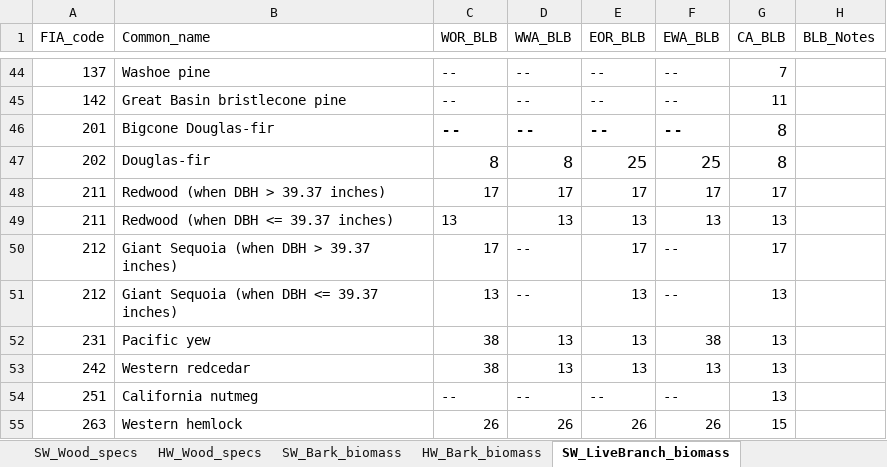
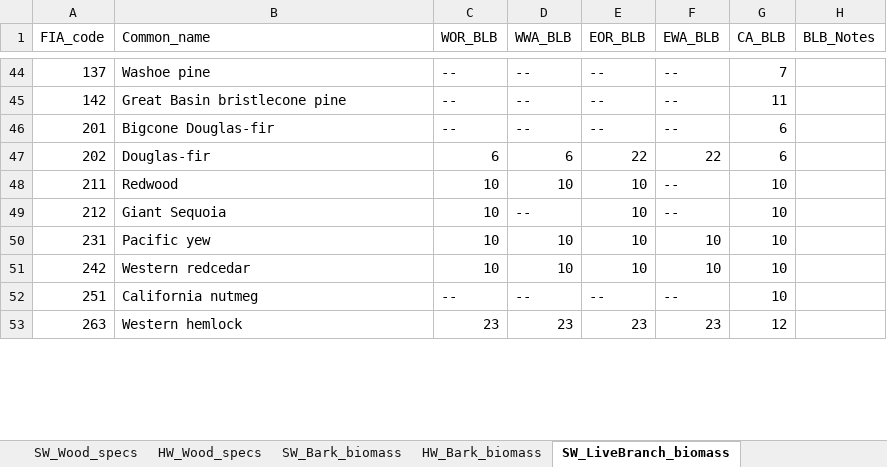
Before and after one commit to Ecotrust/ARBcarbon, an Excel workbook: ARB_Volume_and_Biomass_Tables.xlsx, sheet SW_LiveBranch_biomass, drawn as a sheet; only a part is shown, gaps mark what is left out; values as stored, in another font and other column widths than the file's, no borders; removed rows and columns are numbered as before the commit, all else as after; the diff covers the shown part only; the diff names each change by its address in the sheet, - before the commit and + after, or states it on an @@ line.

Commit message:
corrected a couple errors in biomass equation assignments

```diff
--- a/ARB_Volume_and_Biomass_Tables.xlsx (sheet SW_LiveBranch_biomass)
+++ b/ARB_Volume_and_Biomass_Tables.xlsx (sheet SW_LiveBranch_biomass)
@@ C46:G47 text size: smaller @@
-G46:G47 (CA_BLB): 8
+G46:G47 (CA_BLB): 6
-C47 (WOR_BLB): 8
+C47 (WOR_BLB): 6
-D47 (WWA_BLB): 8
+D47 (WWA_BLB): 6
-E47 (EOR_BLB): 25
+E47 (EOR_BLB): 22
-F47 (EWA_BLB): 25
+F47 (EWA_BLB): 22
-B48 (Common_name): Redwood (when DBH > 39.37 inches)
+B48 (Common_name): Redwood
-C48 (WOR_BLB): 17
+C48 (WOR_BLB): 10
-D48 (WWA_BLB): 17
+D48 (WWA_BLB): 10
-E48 (EOR_BLB): 17
+E48 (EOR_BLB): 10
-F48 (EWA_BLB): 17
+F48 (EWA_BLB): --
-G48 (CA_BLB): 17
+G48 (CA_BLB): 10
-row 49: 211 | Redwood (when DBH <= 39.37 inches) | 13 | 13 | 13 | 13 | 13
-B49 (Common_name): Giant Sequoia (when DBH > 39.37 inches)
+B49 (Common_name): Giant Sequoia
-C49 (WOR_BLB): 17
+C49 (WOR_BLB): 10
-E49 (EOR_BLB): 17
+E49 (EOR_BLB): 10
-G49 (CA_BLB): 17
+G49 (CA_BLB): 10
-row 51: 212 | Giant Sequoia (when DBH <= 39.37 inches) | 13 | -- | 13 | -- | 13
-C50:C51 (WOR_BLB): 38
+C50:C51 (WOR_BLB): 10
-D50:D51 (WWA_BLB): 13
+D50:D51 (WWA_BLB): 10
-E50:E51 (EOR_BLB): 13
+E50:E51 (EOR_BLB): 10
-F50 (EWA_BLB): 38
+F50 (EWA_BLB): 10
-G50:G52 (CA_BLB): 13
+G50:G52 (CA_BLB): 10
-F51 (EWA_BLB): 13
+F51 (EWA_BLB): 10
-C53 (WOR_BLB): 26
+C53 (WOR_BLB): 23
-D53 (WWA_BLB): 26
+D53 (WWA_BLB): 23
-E53 (EOR_BLB): 26
+E53 (EOR_BLB): 23
-F53 (EWA_BLB): 26
+F53 (EWA_BLB): 23
-G53 (CA_BLB): 15
+G53 (CA_BLB): 12
```
Also changed, not shown: 10 edited cells elsewhere in this sheet, sheet SW_Bark_biomass.
